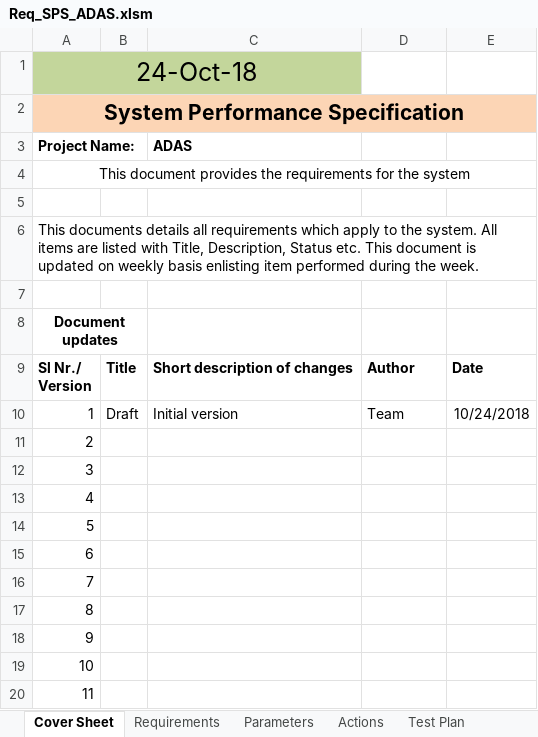
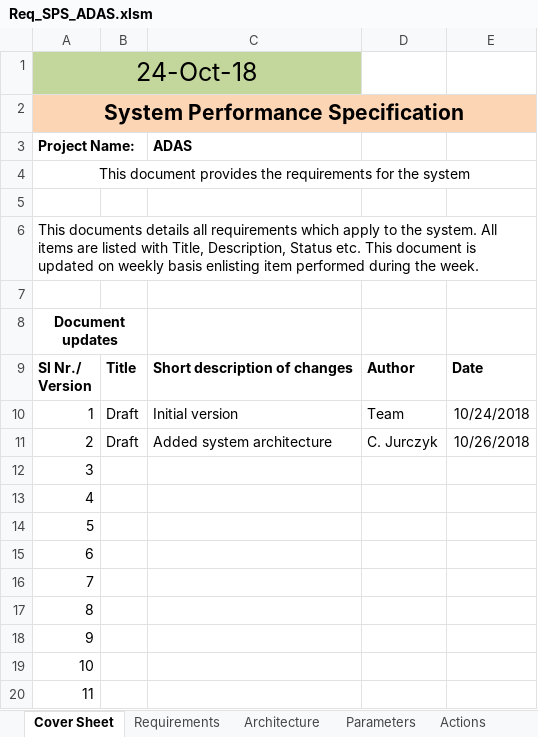
Before and after one commit to ajuantony12/ADAS, an Excel workbook: 04_requirements/Req_SPS_ADAS.xlsm, sheet Cover Sheet, drawn as a sheet; values as stored, in another font and other column widths than the file's, no borders; the diff names each change by its address in the sheet, - before the commit and + after, or states it on an @@ line.

Commit message:
Added system architecture diagram

```diff
--- a/04_requirements/Req_SPS_ADAS.xlsm (sheet Cover Sheet)
+++ b/04_requirements/Req_SPS_ADAS.xlsm (sheet Cover Sheet)
+sheet tab: Architecture
-B11: (empty)
+B11: Draft
-C11 (ADAS): (empty)
+C11 (ADAS): Added system architecture
-D11: (empty)
+D11: C. Jurczyk
-E11: (empty)
+E11: 10/26/2018
```
Also changed, not shown: sheet Parameters, sheet Requirements, charts or pictures, 2 other files.
